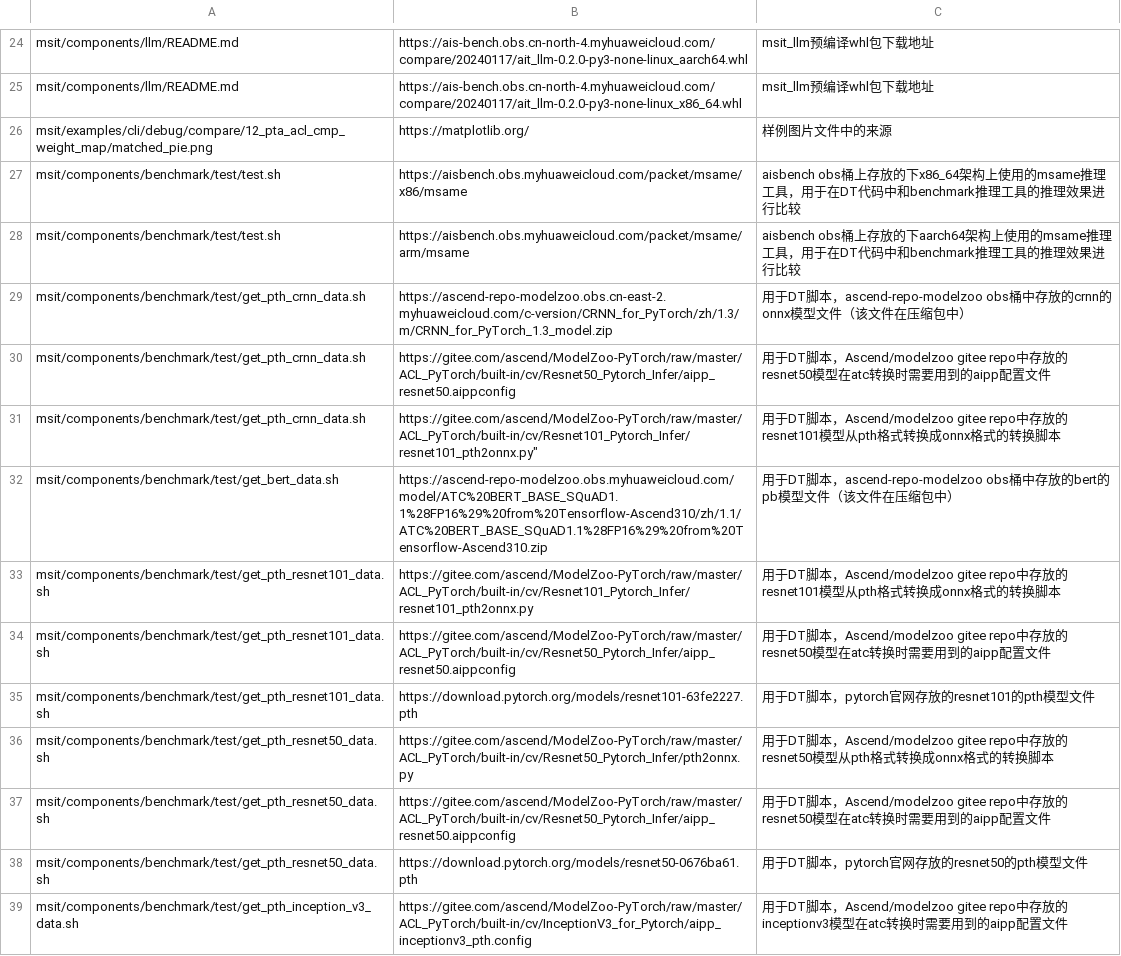
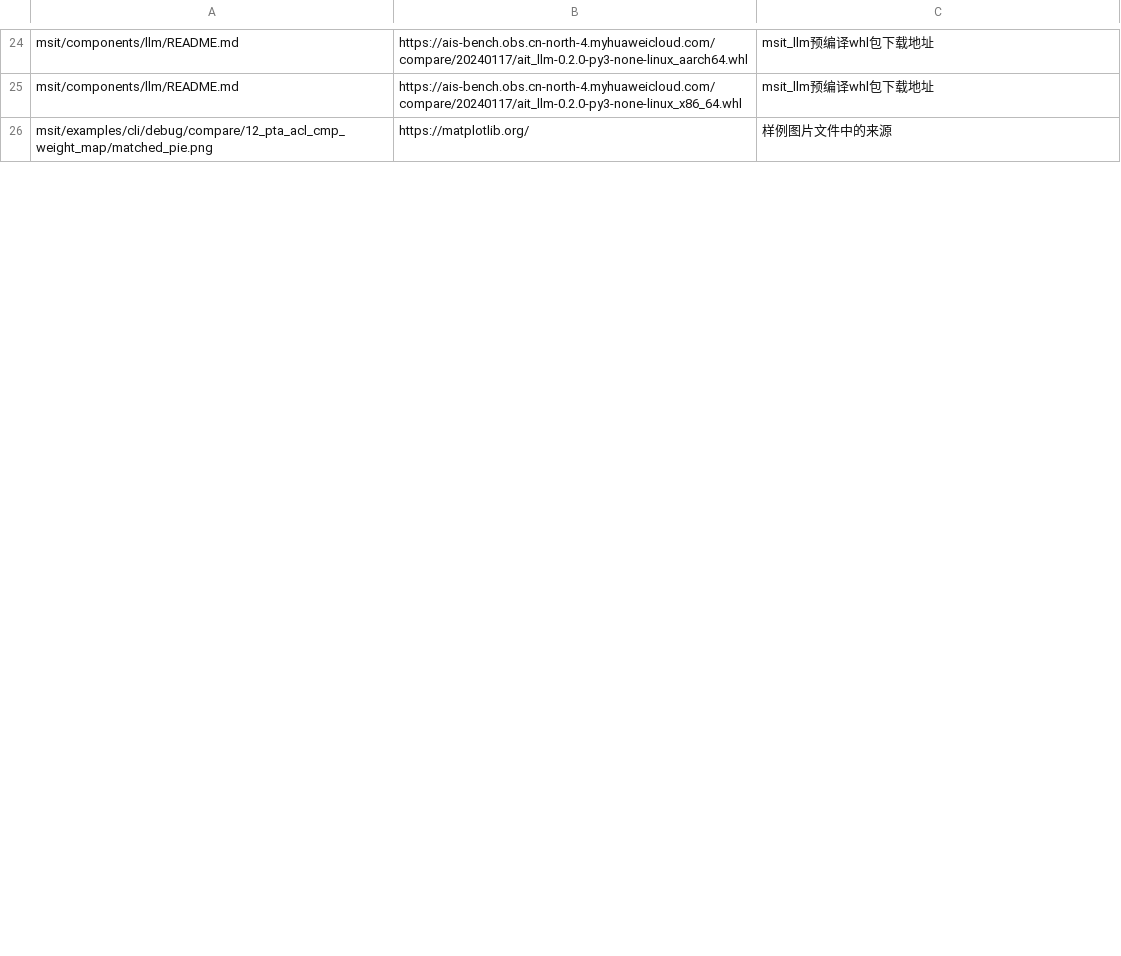
Before and after one commit to xiaobingling93-pixel/Ascend-msit, a CSV file: msit/docs/公网URL使用说明.csv, drawn as a sheet; only a part is shown, gaps mark what is left out; the diff covers the shown part only; the diff names each change by its address in the sheet, - before the commit and + after, or states it on an @@ line.

Commit message:
【master】【资料】修改msit资料中的不正确链接地址
Co-authored-by: jiangchaoj<chaojiang_j@163.com>

```diff
--- a/msit/docs/公网URL使用说明.csv
+++ b/msit/docs/公网URL使用说明.csv
-row 27: msit/components/benchmark/test/test.sh | https://aisbench.obs.myhuaweicloud.com/packet/msame/x86/msame | aisbench obs桶上存放的下x86_64架构上使用的msame推理工具，用于在DT代码中和benchmark推理工具的推理效果进行比较
-row 28: msit/components/benchmark/test/test.sh | https://aisbench.obs.myhuaweicloud.com/packet/msame/arm/msame | aisbench obs桶上存放的下aarch64架构上使用的msame推理工具，用于在DT代码中和benchmark推理工具的推理效果进行比较
-row 29: msit/components/benchmark/test/get_pth_crnn_data.sh | https://ascend-repo-modelzoo.obs.cn-east-2.myhuaweicloud.com/c-version/CRNN_for_PyTorch/zh/1.3/m/CRNN_for_PyTorch_1.3_model.zip | 用于DT脚本，ascend-repo-modelzoo obs桶中存放的crnn的onnx模型文件（该文件在压缩包中）
-row 30: msit/components/benchmark/test/get_pth_crnn_data.sh | https://gitee.com/ascend/ModelZoo-PyTorch/raw/master/ACL_PyTorch/built-in/cv/Resnet50_Pytorch_Infer/aipp_resnet50.aippconfig | 用于DT脚本，Ascend/modelzoo gitee repo中存放的resnet50模型在atc转换时需要用到的aipp配置文件
-row 31: msit/components/benchmark/test/get_pth_crnn_data.sh | https://gitee.com/ascend/ModelZoo-PyTorch/raw/master/ACL_PyTorch/built-in/cv/Resnet101_Pytorch_Infer/resnet101_pth2onnx.py" | 用于DT脚本，Ascend/modelzoo gitee repo中存放的resnet101模型从pth格式转换成onnx格式的转换脚本
-row 32: msit/components/benchmark/test/get_bert_data.sh | https://ascend-repo-modelzoo.obs.myhuaweicloud.com/model/ATC%20BERT_BASE_SQuAD1.1%28FP16%29%20from%20Tensorflow-Ascend310/zh/1.1/ATC%20BERT_BASE_SQuAD1.1%28FP16%29%20from%20Tensorflow-Ascend310.zip | 用于DT脚本，ascend-repo-modelzoo obs桶中存放的bert的pb模型文件（该文件在压缩包中）
-row 33: msit/components/benchmark/test/get_pth_resnet101_data.sh | https://gitee.com/ascend/ModelZoo-PyTorch/raw/master/ACL_PyTorch/built-in/cv/Resnet101_Pytorch_Infer/resnet101_pth2onnx.py | 用于DT脚本，Ascend/modelzoo gitee repo中存放的resnet101模型从pth格式转换成onnx格式的转换脚本
-row 34: msit/components/benchmark/test/get_pth_resnet101_data.sh | https://gitee.com/ascend/ModelZoo-PyTorch/raw/master/ACL_PyTorch/built-in/cv/Resnet50_Pytorch_Infer/aipp_resnet50.aippconfig | 用于DT脚本，Ascend/modelzoo gitee repo中存放的resnet50模型在atc转换时需要用到的aipp配置文件
-row 35: msit/components/benchmark/test/get_pth_resnet101_data.sh | https://download.pytorch.org/models/resnet101-63fe2227.pth | 用于DT脚本，pytorch官网存放的resnet101的pth模型文件
-row 36: msit/components/benchmark/test/get_pth_resnet50_data.sh | https://gitee.com/ascend/ModelZoo-PyTorch/raw/master/ACL_PyTorch/built-in/cv/Resnet50_Pytorch_Infer/pth2onnx.py | 用于DT脚本，Ascend/modelzoo gitee repo中存放的resnet50模型从pth格式转换成onnx格式的转换脚本
-row 37: msit/components/benchmark/test/get_pth_resnet50_data.sh | https://gitee.com/ascend/ModelZoo-PyTorch/raw/master/ACL_PyTorch/built-in/cv/Resnet50_Pytorch_Infer/aipp_resnet50.aippconfig | 用于DT脚本，Ascend/modelzoo gitee repo中存放的resnet50模型在atc转换时需要用到的aipp配置文件
-row 38: msit/components/benchmark/test/get_pth_resnet50_data.sh | https://download.pytorch.org/models/resnet50-0676ba61.pth | 用于DT脚本，pytorch官网存放的resnet50的pth模型文件
-row 39: msit/components/benchmark/test/get_pth_inception_v3_data.sh | https://gitee.com/ascend/ModelZoo-PyTorch/raw/master/ACL_PyTorch/built-in/cv/InceptionV3_for_Pytorch/aipp_inceptionv3_pth.config | 用于DT脚本，Ascend/modelzoo gitee repo中存放的inceptionv3模型在atc转换时需要用到的aipp配置文件
```
Also changed, not shown: 6 removed rows and 20 edited cells elsewhere in this file, 37 other files.
